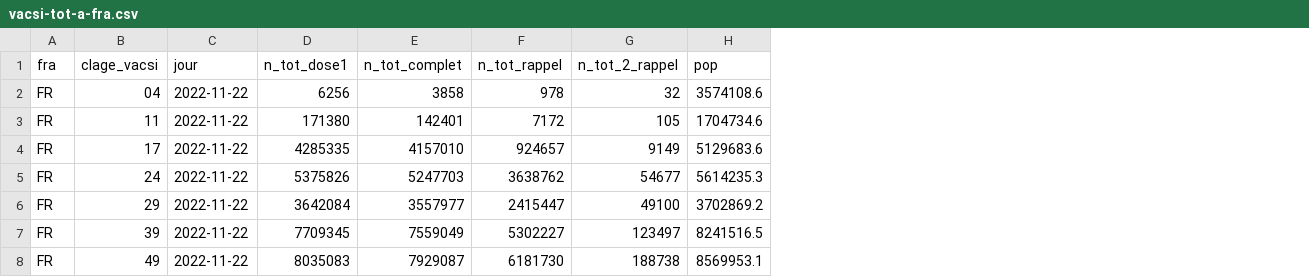
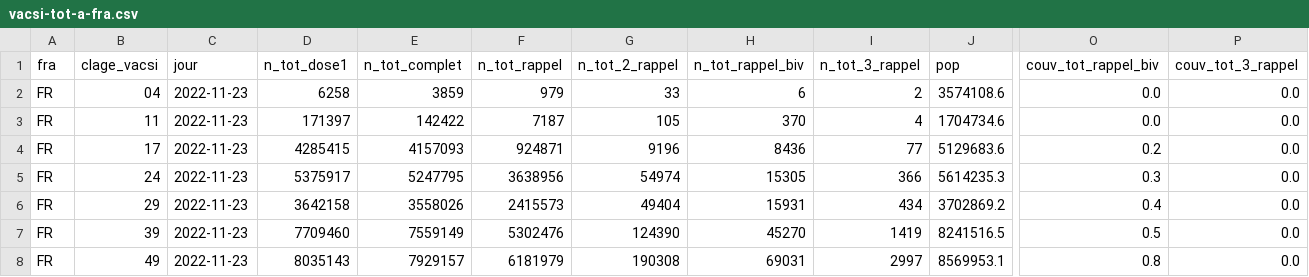
Before and after one commit to rozierguillaume/vaccintracker, a CSV file: data/input/vacsi-tot-a-fra.csv, drawn as a sheet; only a part is shown, gaps mark what is left out; the diff covers the shown part only; the diff names each change by its address in the sheet, - before the commit and + after, or states it on an @@ line.

```diff
--- a/data/input/vacsi-tot-a-fra.csv
+++ b/data/input/vacsi-tot-a-fra.csv
+column H (n_tot_rappel_biv), rows 2-8: 6 | 370 | 8436 | 15305 | 15931 | 45270 | 69031
+column I (n_tot_3_rappel), rows 2-8: 2 | 4 | 77 | 366 | 434 | 1419 | 2997
+column O (couv_tot_rappel_biv), rows 2-8: 0.0 | 0.0 | 0.2 | 0.3 | 0.4 | 0.5 | 0.8
+column P (couv_tot_3_rappel), rows 2-8: all 0.0
-C2:C8 (jour): 2022-11-22
+C2:C8 (jour): 2022-11-23
-D2 (n_tot_dose1): 6256
+D2 (n_tot_dose1): 6258
-E2 (n_tot_complet): 3858
+E2 (n_tot_complet): 3859
-F2 (n_tot_rappel): 978
+F2 (n_tot_rappel): 979
-G2 (n_tot_2_rappel): 32
+G2 (n_tot_2_rappel): 33
-D3 (n_tot_dose1): 171380
+D3 (n_tot_dose1): 171397
-E3 (n_tot_complet): 142401
+E3 (n_tot_complet): 142422
-F3 (n_tot_rappel): 7172
+F3 (n_tot_rappel): 7187
-D4 (n_tot_dose1): 4285335
+D4 (n_tot_dose1): 4285415
-E4 (n_tot_complet): 4157010
+E4 (n_tot_complet): 4157093
-F4 (n_tot_rappel): 924657
+F4 (n_tot_rappel): 924871
-G4 (n_tot_2_rappel): 9149
+G4 (n_tot_2_rappel): 9196
-D5 (n_tot_dose1): 5375826
+D5 (n_tot_dose1): 5375917
-E5 (n_tot_complet): 5247703
+E5 (n_tot_complet): 5247795
-F5 (n_tot_rappel): 3638762
+F5 (n_tot_rappel): 3638956
-G5 (n_tot_2_rappel): 54677
+G5 (n_tot_2_rappel): 54974
-D6 (n_tot_dose1): 3642084
+D6 (n_tot_dose1): 3642158
-E6 (n_tot_complet): 3557977
+E6 (n_tot_complet): 3558026
-F6 (n_tot_rappel): 2415447
+F6 (n_tot_rappel): 2415573
-G6 (n_tot_2_rappel): 49100
+G6 (n_tot_2_rappel): 49404
-D7 (n_tot_dose1): 7709345
+D7 (n_tot_dose1): 7709460
-E7 (n_tot_complet): 7559049
+E7 (n_tot_complet): 7559149
-F7 (n_tot_rappel): 5302227
+F7 (n_tot_rappel): 5302476
-G7 (n_tot_2_rappel): 123497
+G7 (n_tot_2_rappel): 124390
-D8 (n_tot_dose1): 8035083
+D8 (n_tot_dose1): 8035143
-E8 (n_tot_complet): 7929087
+E8 (n_tot_complet): 7929157
-F8 (n_tot_rappel): 6181730
+F8 (n_tot_rappel): 6181979
-G8 (n_tot_2_rappel): 188738
+G8 (n_tot_2_rappel): 190308
```
Also changed, not shown: 45 edited cells elsewhere in this file, 11 other files.
